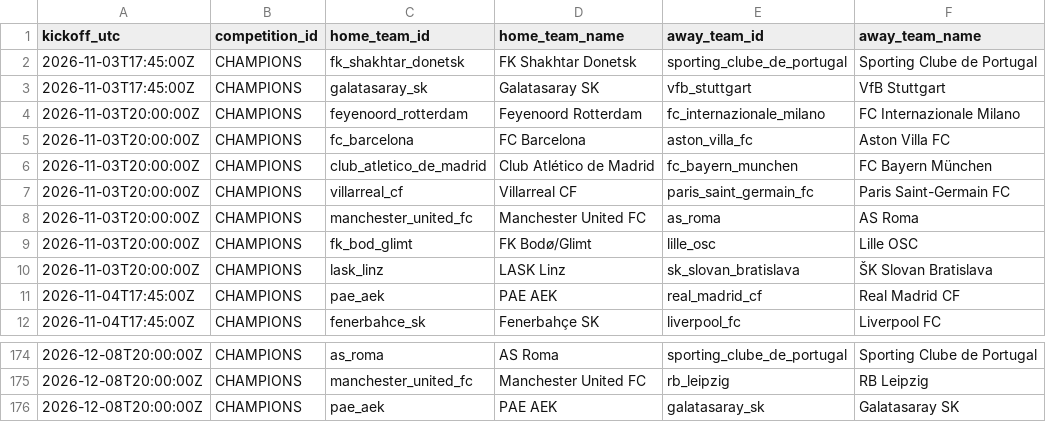
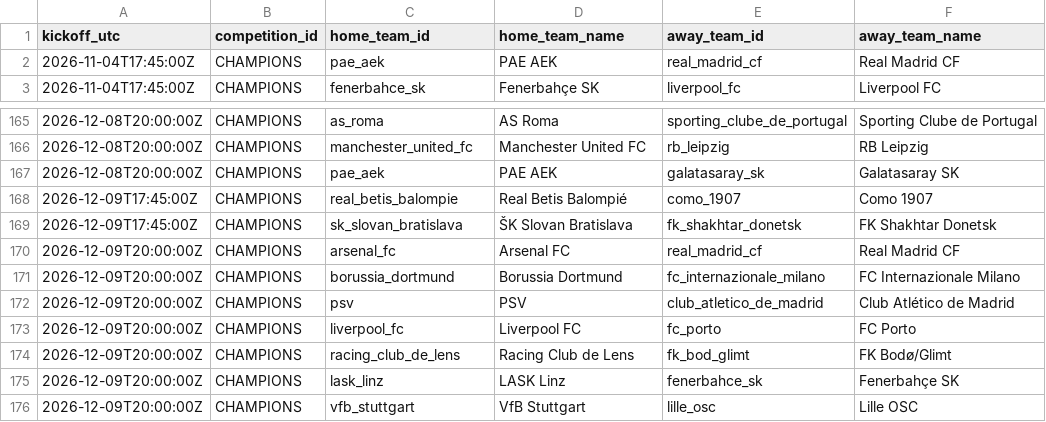
Before and after one commit to alesinho777/botinho777, a CSV file: data/raw/upcoming_fixtures.csv, drawn as a sheet; only a part is shown, gaps mark what is left out; removed rows and columns are numbered as before the commit, all else as after; the diff names each change by its address in the sheet, - before the commit and + after, or states it on an @@ line.

```diff
--- a/data/raw/upcoming_fixtures.csv
+++ b/data/raw/upcoming_fixtures.csv
-row 2: 2026-11-03T17:45:00Z | CHAMPIONS | fk_shakhtar_donetsk | FK Shakhtar Donetsk | sporting_clube_de_portugal | Sporting Clube de Portugal
-row 3: 2026-11-03T17:45:00Z | CHAMPIONS | galatasaray_sk | Galatasaray SK | vfb_stuttgart | VfB Stuttgart
-row 4: 2026-11-03T20:00:00Z | CHAMPIONS | feyenoord_rotterdam | Feyenoord Rotterdam | fc_internazionale_milano | FC Internazionale Milano
-row 5: 2026-11-03T20:00:00Z | CHAMPIONS | fc_barcelona | FC Barcelona | aston_villa_fc | Aston Villa FC
-row 6: 2026-11-03T20:00:00Z | CHAMPIONS | club_atletico_de_madrid | Club Atlético de Madrid | fc_bayern_munchen | FC Bayern München
-row 7: 2026-11-03T20:00:00Z | CHAMPIONS | villarreal_cf | Villarreal CF | paris_saint_germain_fc | Paris Saint-Germain FC
-row 8: 2026-11-03T20:00:00Z | CHAMPIONS | manchester_united_fc | Manchester United FC | as_roma | AS Roma
-row 9: 2026-11-03T20:00:00Z | CHAMPIONS | fk_bod_glimt | FK Bodø/Glimt | lille_osc | Lille OSC
-row 10: 2026-11-03T20:00:00Z | CHAMPIONS | lask_linz | LASK Linz | sk_slovan_bratislava | ŠK Slovan Bratislava
+row 168: 2026-12-09T17:45:00Z | CHAMPIONS | real_betis_balompie | Real Betis Balompié | como_1907 | Como 1907
+row 169: 2026-12-09T17:45:00Z | CHAMPIONS | sk_slovan_bratislava | ŠK Slovan Bratislava | fk_shakhtar_donetsk | FK Shakhtar Donetsk
+row 170: 2026-12-09T20:00:00Z | CHAMPIONS | arsenal_fc | Arsenal FC | real_madrid_cf | Real Madrid CF
+row 171: 2026-12-09T20:00:00Z | CHAMPIONS | borussia_dortmund | Borussia Dortmund | fc_internazionale_milano | FC Internazionale Milano
+row 172: 2026-12-09T20:00:00Z | CHAMPIONS | psv | PSV | club_atletico_de_madrid | Club Atlético de Madrid
+row 173: 2026-12-09T20:00:00Z | CHAMPIONS | liverpool_fc | Liverpool FC | fc_porto | FC Porto
+row 174: 2026-12-09T20:00:00Z | CHAMPIONS | racing_club_de_lens | Racing Club de Lens | fk_bod_glimt | FK Bodø/Glimt
+row 175: 2026-12-09T20:00:00Z | CHAMPIONS | lask_linz | LASK Linz | fenerbahce_sk | Fenerbahçe SK
+row 176: 2026-12-09T20:00:00Z | CHAMPIONS | vfb_stuttgart | VfB Stuttgart | lille_osc | Lille OSC
```
Also changed, not shown: data/raw/real_matches.csv.
